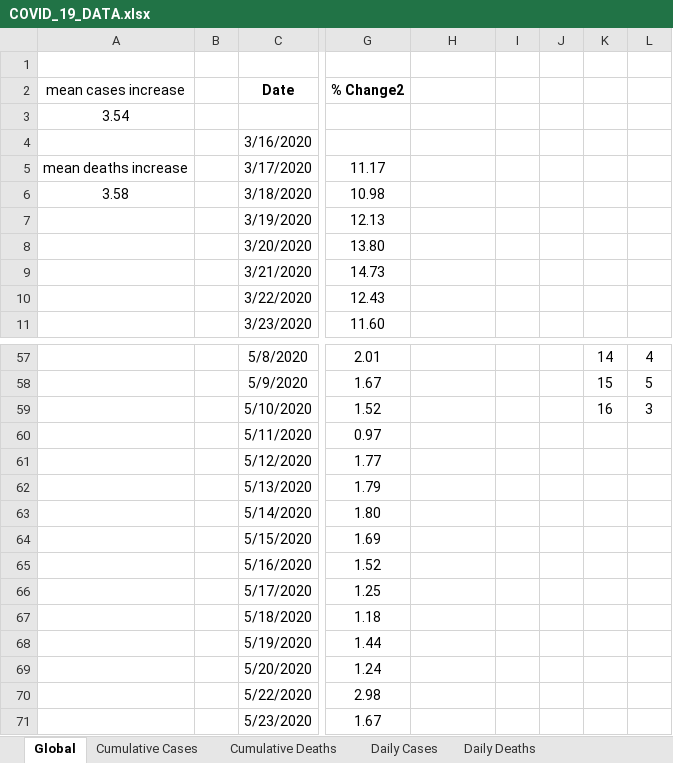
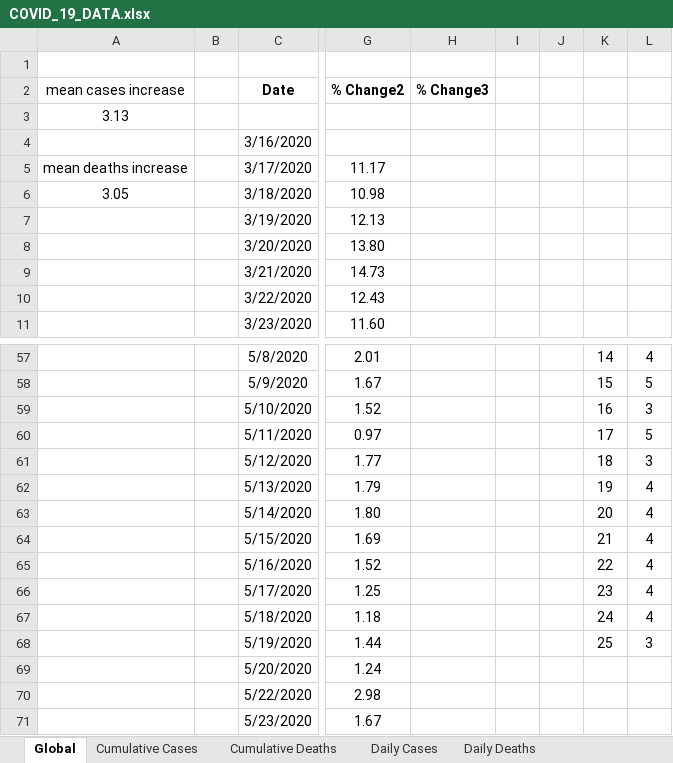
Before and after one commit to anupsam7/Projects, an Excel workbook: Covid-19/COVID_19_DATA.xlsx, sheet Global, drawn as a sheet; only a part is shown, gaps mark what is left out; values as stored, in another font and other column widths than the file's, no borders; charts and pictures and conditional formats and table styles not drawn; the diff covers the shown part only; the diff names each change by its address in the sheet, - before the commit and + after, or states it on an @@ line.

```diff
--- a/Covid-19/COVID_19_DATA.xlsx (sheet Global)
+++ b/Covid-19/COVID_19_DATA.xlsx (sheet Global)
-H2: (empty)
+H2: % Change3
-A3 (mean cases increase): 3.54
+A3 (mean cases increase): 3.13
-A6 (mean cases increase): 3.58
+A6 (mean cases increase): 3.05
-K60: (empty)
+K60: 17
-L60: (empty)
+L60: 5
-K61: (empty)
+K61: 18
-L61: (empty)
+L61: 3
-K62: (empty)
+K62: 19
-L62:L67: (empty)
+L62:L67: 4
-K63: (empty)
+K63: 20
-K64: (empty)
+K64: 21
-K65: (empty)
+K65: 22
-K66: (empty)
+K66: 23
-K67: (empty)
+K67: 24
-K68: (empty)
+K68: 25
-L68: (empty)
+L68: 3
```
Also changed, not shown: 32 added rows elsewhere in this sheet, sheet % change in total deaths, sheet % change in total cases, sheet Daily Cases, sheet Daily Deaths, sheet Mortality Rates, sheet Cumulative Deaths, 1 more sheet, charts or pictures, Covid-19/Ontario_covid19.xlsx, 3 other files.
